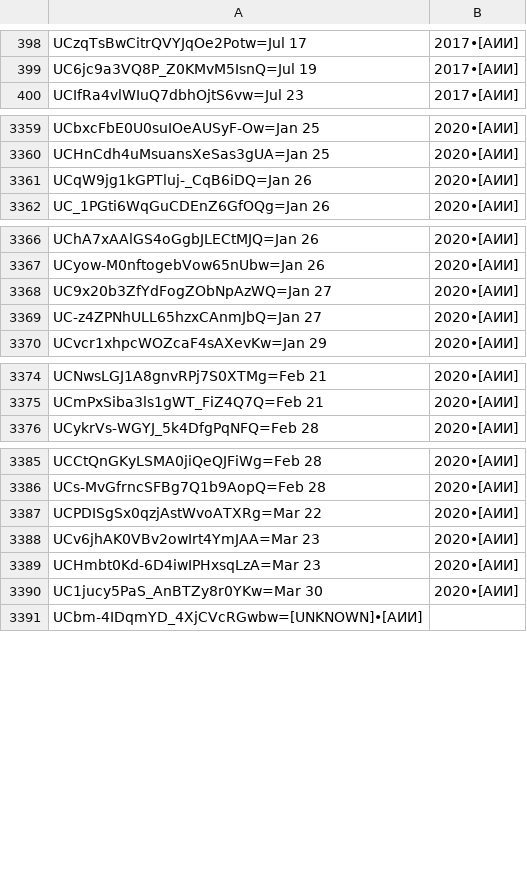
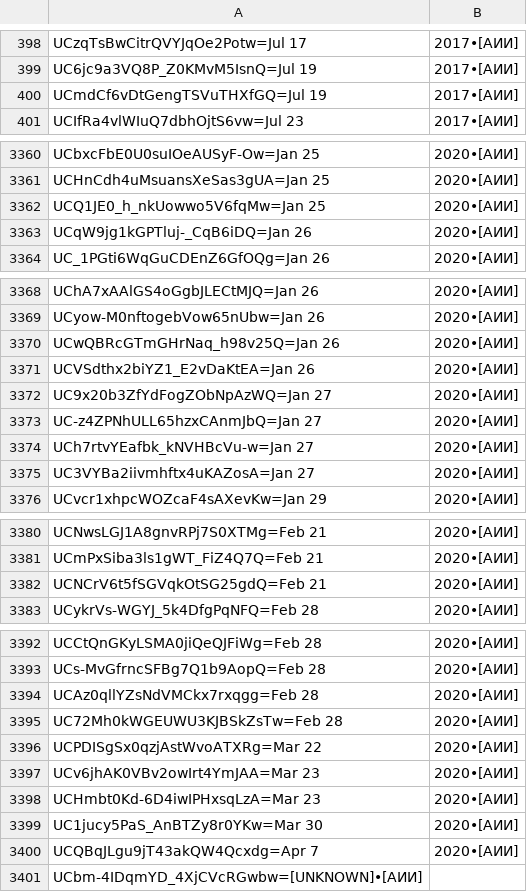
Before and after one commit to FeignedAccomplice/YOUTUBOTS, a CSV file: Un-Yt-Kb-Rg.CSV, drawn as a sheet; only a part is shown, gaps mark what is left out.

Commit message:
Update Un-Yt-Kb-Rg.CSV

```diff
--- a/Un-Yt-Kb-Rg.CSV
+++ b/Un-Yt-Kb-Rg.CSV
@@ -399,2 +399,3 @@ UCzqTsBwCitrQVYJqOe2Potw=Jul 17, 2017•[АИИ]
 UC6jc9a3VQ8P_Z0KMvM5IsnQ=Jul 19, 2017•[АИИ]
+UCmdCf6vDtGengTSVuTHXfGQ=Jul 19, 2017•[АИИ]
 UCIfRa4vlWIuQ7dbhOjtS6vw=Jul 23, 2017•[АИИ]
@@ -3360,2 +3361,3 @@ UCbxcFbE0U0suIOeAUSyF-Ow=Jan 25, 2020•[АИИ]
 UCHnCdh4uMsuansXeSas3gUA=Jan 25, 2020•[АИИ]
+UCQ1JE0_h_nkUowwo5V6fqMw=Jan 25, 2020•[АИИ]
 UCqW9jg1kGPTluj-_CqB6iDQ=Jan 26, 2020•[АИИ]
@@ -3367,4 +3369,8 @@ UChA7xAAlGS4oGgbJLECtMJQ=Jan 26, 2020•[АИИ]
 UCyow-M0nftogebVow65nUbw=Jan 26, 2020•[АИИ]
+UCwQBRcGTmGHrNaq_h98v25Q=Jan 26, 2020•[АИИ]
+UCVSdthx2biYZ1_E2vDaKtEA=Jan 26, 2020•[АИИ]
 UC9x20b3ZfYdFogZObNpAzWQ=Jan 27, 2020•[АИИ]
 UC-z4ZPNhULL65hzxCAnmJbQ=Jan 27, 2020•[АИИ]
+UCh7rtvYEafbk_kNVHBcVu-w=Jan 27, 2020•[АИИ]
+UC3VYBa2iivmhftx4uKAZosA=Jan 27, 2020•[АИИ]
 UCvcr1xhpcWOZcaF4sAXevKw=Jan 29, 2020•[АИИ]
@@ -3375,2 +3381,3 @@ UCNwsLGJ1A8gnvRPj7S0XTMg=Feb 21, 2020•[АИИ]
 UCmPxSiba3ls1gWT_FiZ4Q7Q=Feb 21, 2020•[АИИ]
+UCNCrV6t5fSGVqkOtSG25gdQ=Feb 21, 2020•[АИИ]
 UCykrVs-WGYJ_5k4DfgPqNFQ=Feb 28, 2020•[АИИ]
@@ -3386,2 +3393,4 @@ UCCtQnGKyLSMA0jiQeQJFiWg=Feb 28, 2020•[АИИ]
 UCs-MvGfrncSFBg7Q1b9AopQ=Feb 28, 2020•[АИИ]
+UCAz0qllYZsNdVMCkx7rxqgg=Feb 28, 2020•[АИИ]
+UC72Mh0kWGEUWU3KJBSkZsTw=Feb 28, 2020•[АИИ]
 UCPDISgSx0qzjAstWvoATXRg=Mar 22, 2020•[АИИ]
@@ -3390,2 +3399,3 @@ UCHmbt0Kd-6D4iwIPHxsqLzA=Mar 23, 2020•[АИИ]
 UC1jucy5PaS_AnBTZy8r0YKw=Mar 30, 2020•[АИИ]
+UCQBqJLgu9jT43akQW4Qcxdg=Apr 7, 2020•[АИИ]
 UCbm-4IDqmYD_4XjCVcRGwbw=[UNKNOWN]•[АИИ]
```
